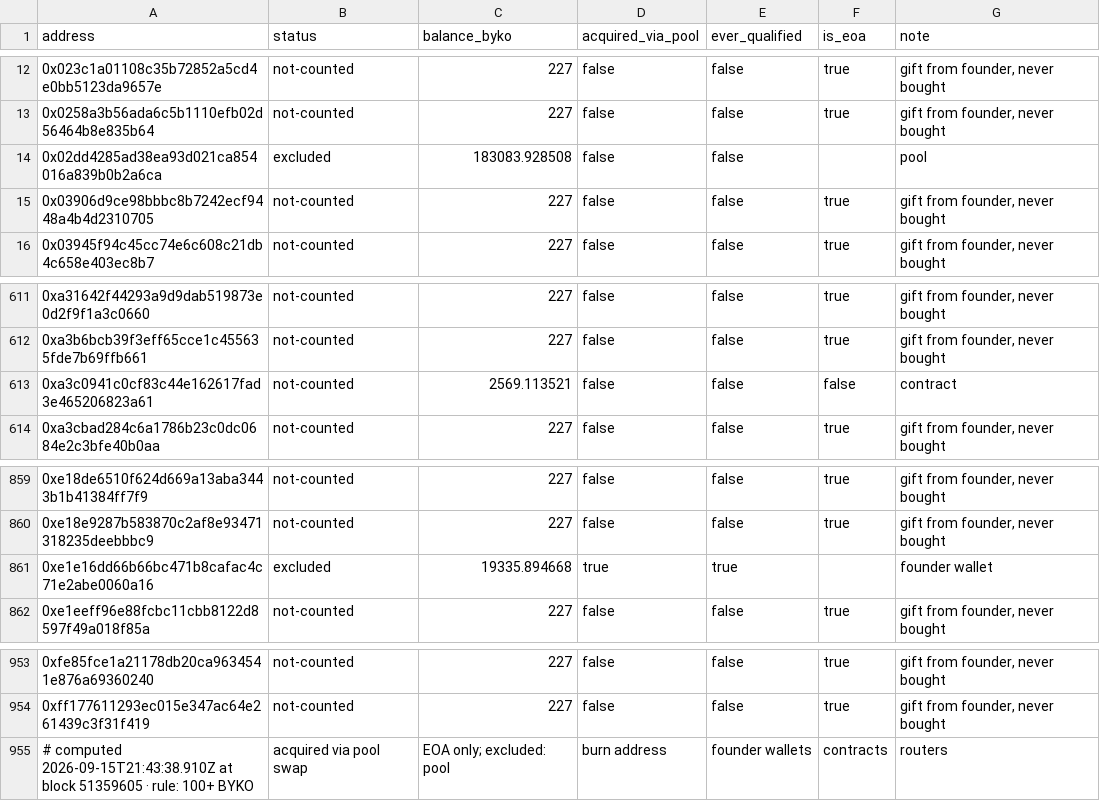
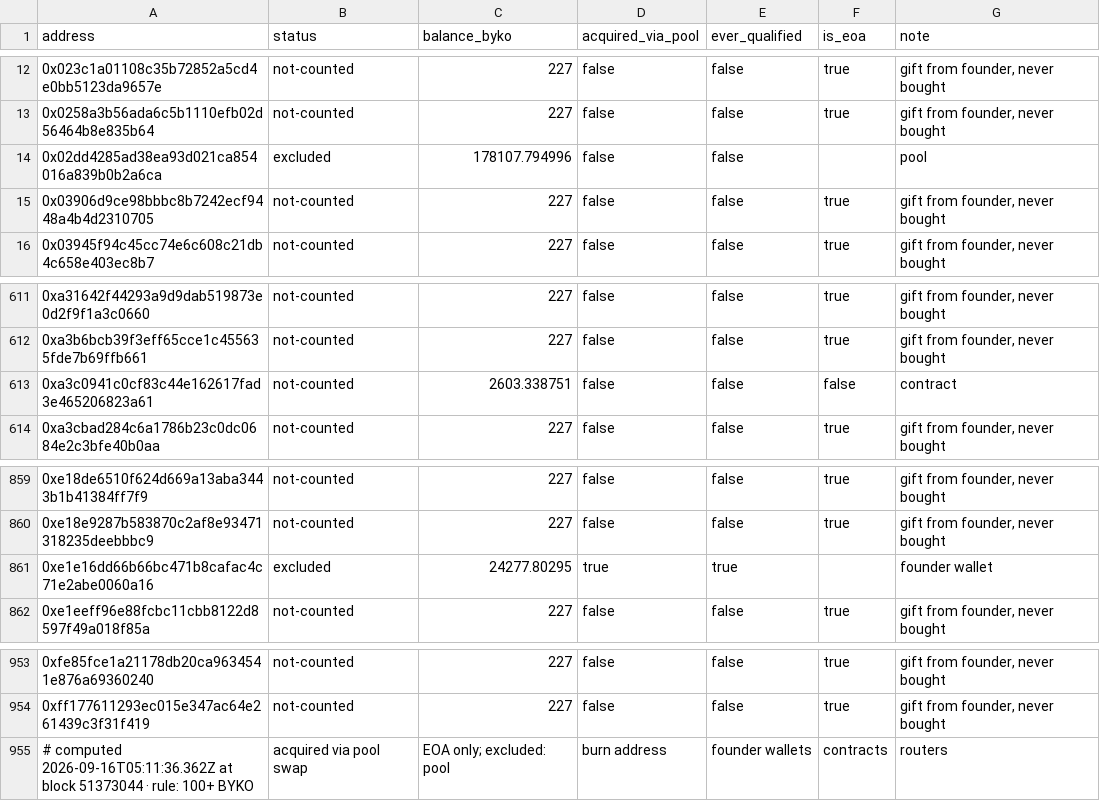
Before and after one commit to bykovas/byko, a CSV file: website/data/tally.csv, drawn as a sheet; only a part is shown, gaps mark what is left out.

Commit message:
tally snapshot at block 51373044

```diff
--- a/website/data/tally.csv
+++ b/website/data/tally.csv
@@ -13,3 +13,3 @@ address,status,balance_byko,acquired_via_pool,ever_qualified,is_eoa,note
 0x0258a3b56ada6c5b1110efb02d56464b8e835b64,not-counted,227,false,false,true,"gift from founder, never bought"
-0x02dd4285ad38ea93d021ca854016a839b0b2a6ca,excluded,183083.928508,false,false,,"pool"
+0x02dd4285ad38ea93d021ca854016a839b0b2a6ca,excluded,178107.794996,false,false,,"pool"
 0x03906d9ce98bbbc8b7242ecf9448a4b4d2310705,not-counted,227,false,false,true,"gift from founder, never bought"
@@ -612,3 +612,3 @@ address,status,balance_byko,acquired_via_pool,ever_qualified,is_eoa,note
 0xa3b6bcb39f3eff65cce1c455635fde7b69ffb661,not-counted,227,false,false,true,"gift from founder, never bought"
-0xa3c0941c0cf83c44e162617fad3e465206823a61,not-counted,2569.113521,false,false,false,"contract"
+0xa3c0941c0cf83c44e162617fad3e465206823a61,not-counted,2603.338751,false,false,false,"contract"
 0xa3cbad284c6a1786b23c0dc0684e2c3bfe40b0aa,not-counted,227,false,false,true,"gift from founder, never bought"
@@ -860,3 +860,3 @@ address,status,balance_byko,acquired_via_pool,ever_qualified,is_eoa,note
 0xe18e9287b583870c2af8e93471318235deebbbc9,not-counted,227,false,false,true,"gift from founder, never bought"
-0xe1e16dd66b66bc471b8cafac4c71e2abe0060a16,excluded,19335.894668,true,true,,"founder wallet"
+0xe1e16dd66b66bc471b8cafac4c71e2abe0060a16,excluded,24277.80295,true,true,,"founder wallet"
 0xe1eeff96e88fcbc11cbb8122d8597f49a018f85a,not-counted,227,false,false,true,"gift from founder, never bought"
@@ -954,2 +954,2 @@ address,status,balance_byko,acquired_via_pool,ever_qualified,is_eoa,note
 0xff177611293ec015e347ac64e261439c3f31f419,not-counted,227,false,false,true,"gift from founder, never bought"
-# computed 2026-09-15T21:43:38.910Z at block 51359605 · rule: 100+ BYKO, acquired via pool swap, EOA only; excluded: pool, burn address, founder wallets, contracts, routers
+# computed 2026-09-16T05:11:36.362Z at block 51373044 · rule: 100+ BYKO, acquired via pool swap, EOA only; excluded: pool, burn address, founder wallets, contracts, routers
```
Also changed, not shown: 2 other files.
